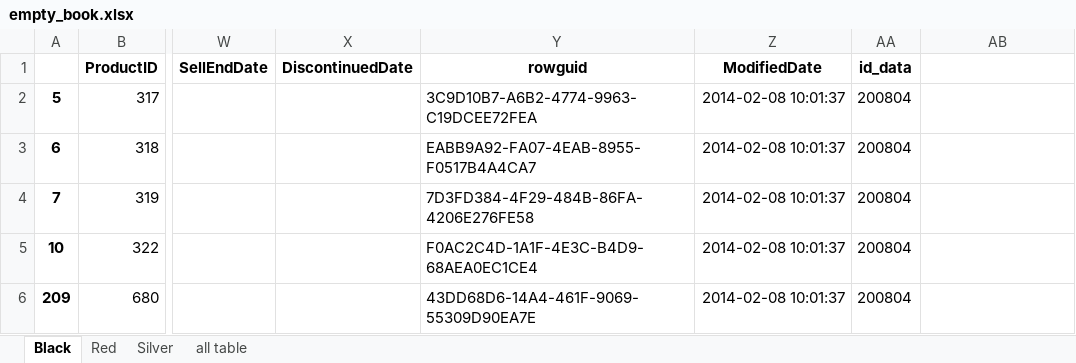
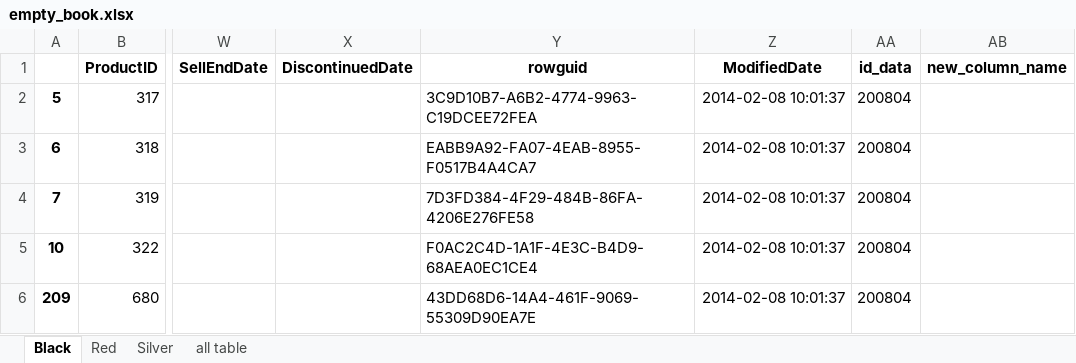
Before and after one commit to TomaszK-stack/excel_machine, an Excel workbook: empty_book.xlsx, sheet Black, drawn as a sheet; only a part is shown, gaps mark what is left out; values as stored, in another font and other column widths than the file's, no borders; the diff names each change by its address in the sheet, - before the commit and + after, or states it on an @@ line.

```diff
--- a/empty_book.xlsx (sheet Black)
+++ b/empty_book.xlsx (sheet Black)
-AB1: (empty)
+AB1: new_column_name
```
Also changed, not shown: sheet Red, sheet Silver, sheet all table, new_empty.xlsx, 3 other files.
